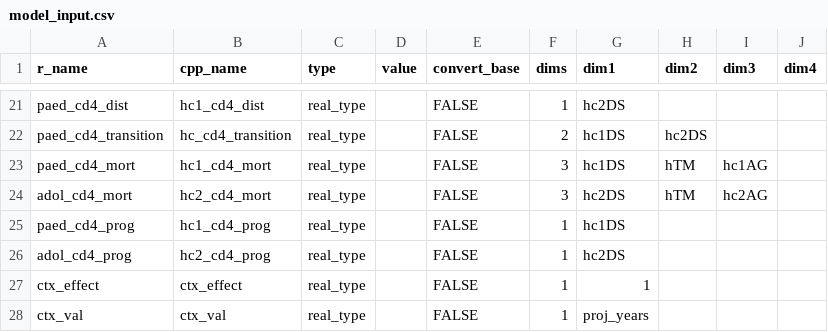
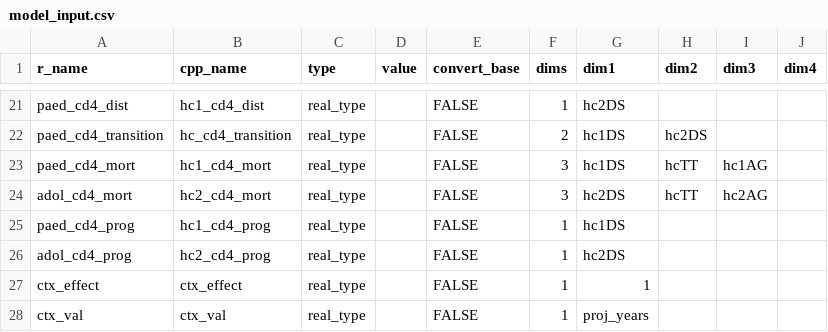
Before and after one commit to mrc-ide/leapfrog, a CSV file: inst/cpp_generation/model_input.csv, drawn as a sheet; only a part is shown, gaps mark what is left out.

```diff
--- a/inst/cpp_generation/model_input.csv
+++ b/inst/cpp_generation/model_input.csv
@@ -22,4 +22,4 @@ paed_cd4_dist,hc1_cd4_dist,real_type,,FALSE,1,hc2DS,,,
 paed_cd4_transition,hc_cd4_transition,real_type,,FALSE,2,hc1DS,hc2DS,,
-paed_cd4_mort,hc1_cd4_mort,real_type,,FALSE,3,hc1DS,hTM,hc1AG,
-adol_cd4_mort,hc2_cd4_mort,real_type,,FALSE,3,hc2DS,hTM,hc2AG,
+paed_cd4_mort,hc1_cd4_mort,real_type,,FALSE,3,hc1DS,hcTT,hc1AG,
+adol_cd4_mort,hc2_cd4_mort,real_type,,FALSE,3,hc2DS,hcTT,hc2AG,
 paed_cd4_prog,hc1_cd4_prog,real_type,,FALSE,1,hc1DS,,,
```
Also changed, not shown: inst/cpp_generation/model_output.csv, 8 other files.
